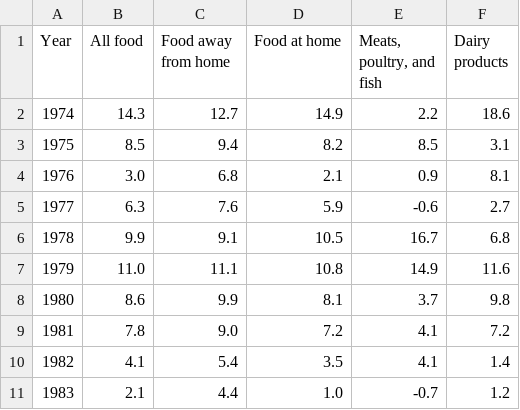
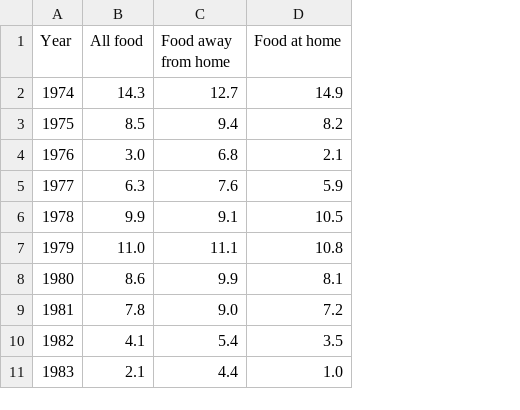
Before and after one commit to JacksonRudnick/LabThree, a CSV file: info.csv, drawn as a sheet; only a part is shown; the diff names each change by its address in the sheet, - before the commit and + after, or states it on an @@ line.

```diff
--- a/info.csv
+++ b/info.csv
-column E (Meats, poultry, and fish), rows 2-11: 2.2 | 8.5 | 0.9 | -0.6 | 16.7 | 14.9 | 3.7 | 4.1 | 4.1 | -0.7
-column F (Dairy products), rows 2-11: 18.6 | 3.1 | 8.1 | 2.7 | 6.8 | 11.6 | 9.8 | 7.2 | 1.4 | 1.2
```
Also changed, not shown: 7 other files.
